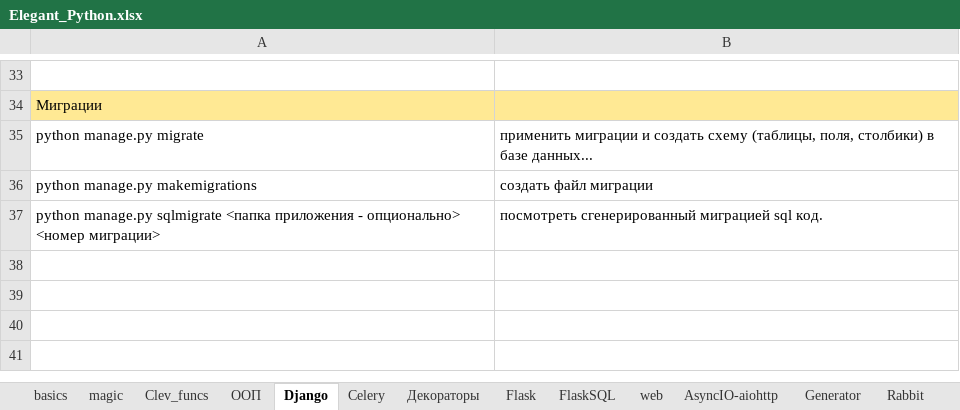
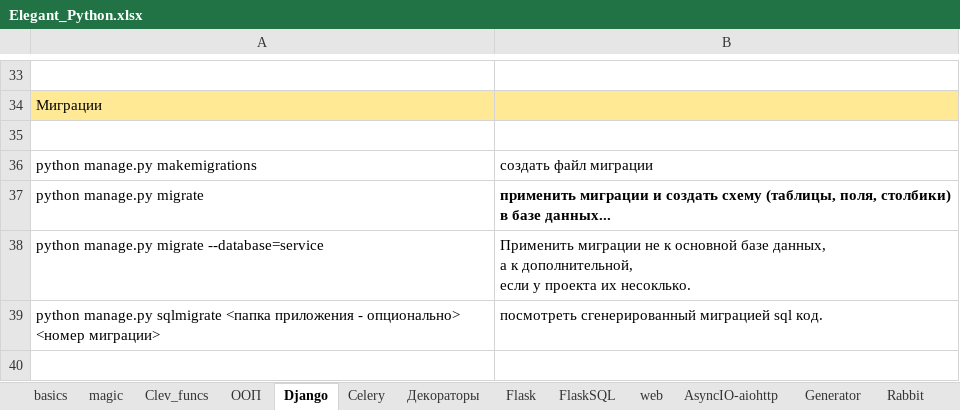
Before and after one commit to Antohnio123/HandshakesFastApi, an Excel workbook: Elegant_Python.xlsx, sheet Django, drawn as a sheet; only a part is shown, gaps mark what is left out; the shorter side is filled out with more unchanged rows; values as stored, in another font and other column widths than the file's, no borders; addresses are those after the commit; ↵ is a line break in a cell; the diff names each change by its address in the sheet, - before the commit and + after, or states it on an @@ line.

```diff
--- a/Elegant_Python.xlsx (sheet Django)
+++ b/Elegant_Python.xlsx (sheet Django)
+row 35: (empty)
-B37 bold: off
+B37 bold: on
+row 38: python manage.py migrate --database=service | Применить миграции не к основной базе данных, ↵ а к дополнительной, ↵ если у проекта их несоклько.
```
Also changed, not shown: sheet basics.
